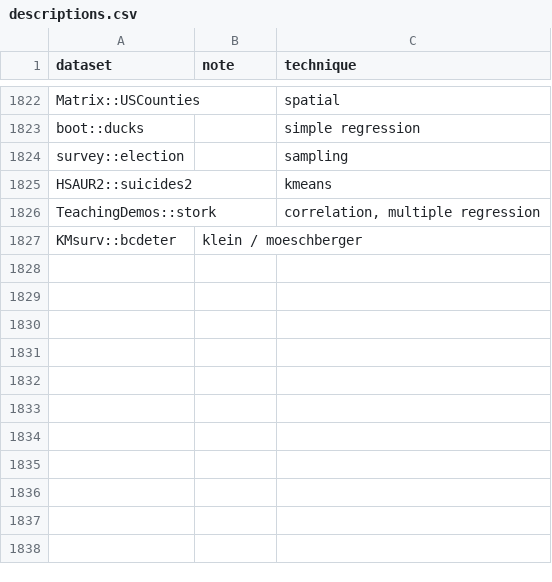
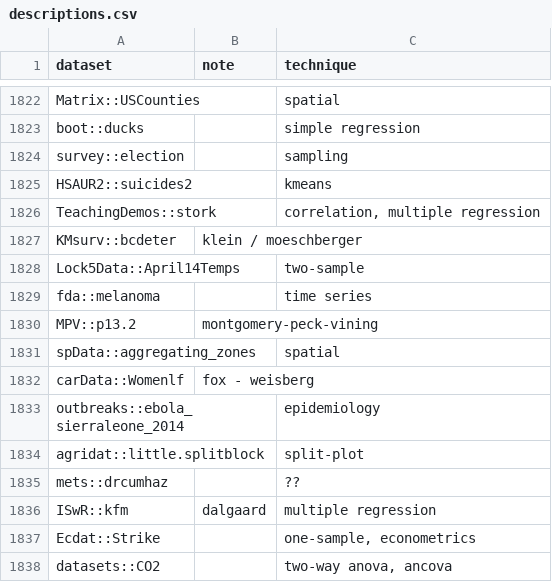
Before and after one commit to nxskok/datasets-all, a CSV file: descriptions.csv, drawn as a sheet; only a part is shown, gaps mark what is left out; the diff names each change by its address in the sheet, - before the commit and + after, or states it on an @@ line.

Commit message:
more on the bus

```diff
--- a/descriptions.csv
+++ b/descriptions.csv
+row 1828: Lock5Data::April14Temps |  | two-sample
+row 1829: fda::melanoma |  | time series
+row 1830: MPV::p13.2 | montgomery-peck-vining
+row 1831: spData::aggregating_zones |  | spatial
+row 1832: carData::Womenlf | fox - weisberg
+row 1833: outbreaks::ebola_sierraleone_2014 |  | epidemiology
+row 1834: agridat::little.splitblock |  | split-plot
+row 1835: mets::drcumhaz |  | ??
+row 1836: ISwR::kfm | dalgaard | multiple regression
+row 1837: Ecdat::Strike |  | one-sample, econometrics
+row 1838: datasets::CO2 |  | two-way anova, ancova
```
